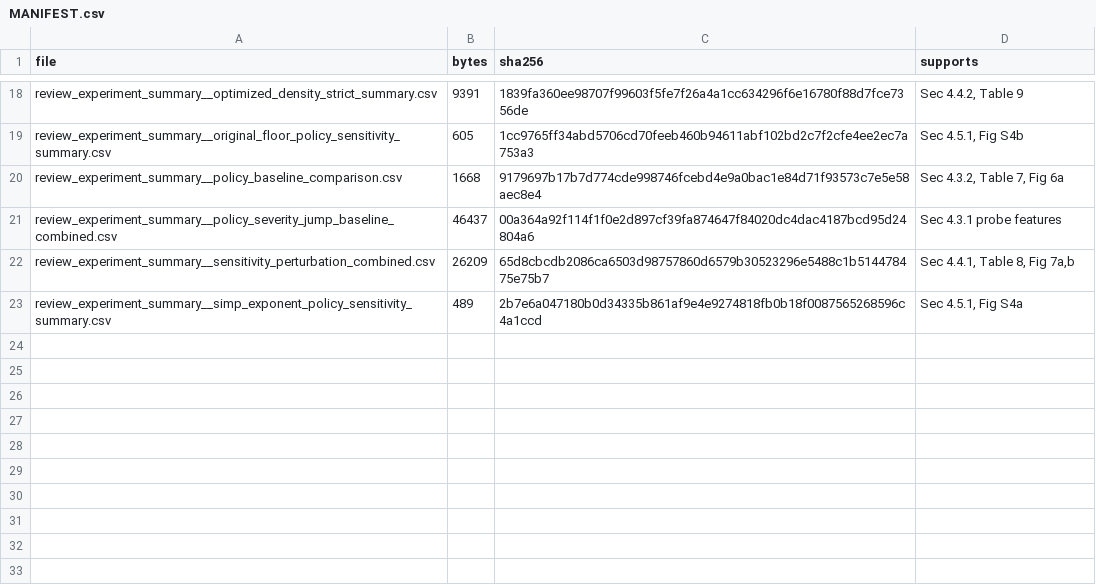
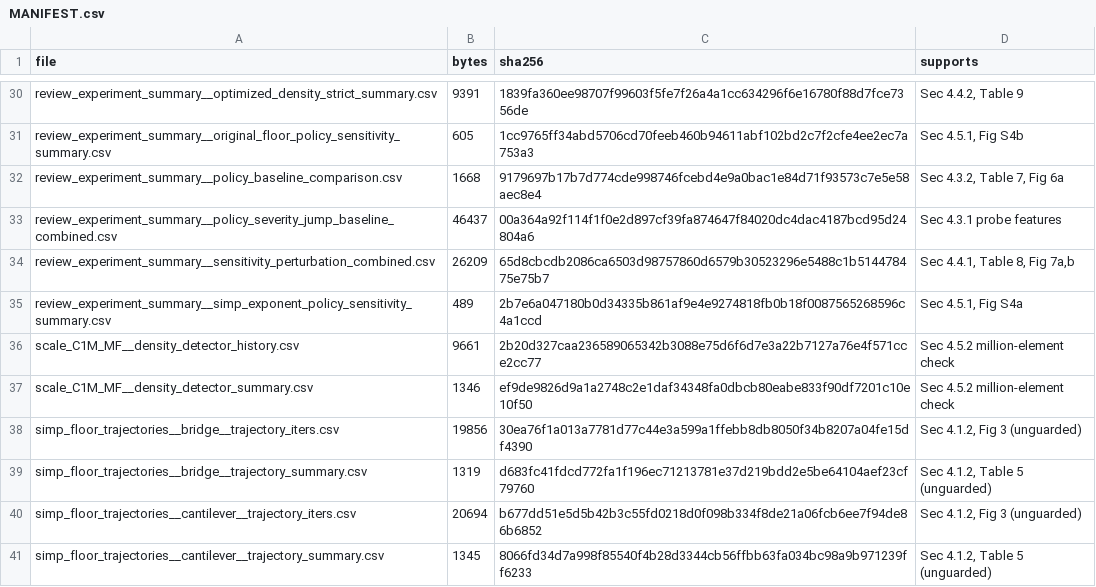
Before and after one commit to nbbllxx0/solver-admissibility-and-guarded-floor-selection, a CSV file: data/analysis_tables/MANIFEST.csv, drawn as a sheet; only a part is shown, gaps mark what is left out; the diff covers the shown part only; the diff names each change by its address in the sheet, - before the commit and + after, or states it on an @@ line.

Commit message:
Complete the research-data deposit (v2.2.0)
Extends data/analysis_tables/ from 22 to 40 tables so every figure and
table in the paper is covered: unguarded fixed-floor trajectories, both
guarded held-out audits with rejected-attempt histories, the bridge fine
ladder, the million-element scale check, threshold-sensitivity grid and
summary, fixed-floor operator controls, the full seeded atlas criticals,
transfer endpoints, and the optimized-density source metadata.

Also refiles the threshold grid under its real producing stage
(gmg_solver_floor_detector_sensitivity, previously misfiled under
review_experiment_summary), regenerates MANIFEST.csv, aligns
RELEASE_STATUS.md and CITATION.cff to version 2.2.0, and documents the
v1.0.0 tag-numbering discontinuity.

```diff
--- a/data/analysis_tables/MANIFEST.csv
+++ b/data/analysis_tables/MANIFEST.csv
+row 36: scale_C1M_MF__density_detector_history.csv | 9661 | 2b20d327caa236589065342b3088e75d6f6d7e3a22b7127a76e4f571cce2cc77 | Sec 4.5.2 million-element check
+row 37: scale_C1M_MF__density_detector_summary.csv | 1346 | ef9de9826d9a1a2748c2e1daf34348fa0dbcb80eabe833f90df7201c10e10f50 | Sec 4.5.2 million-element check
+row 38: simp_floor_trajectories__bridge__trajectory_iters.csv | 19856 | 30ea76f1a013a7781d77c44e3a599a1ffebb8db8050f34b8207a04fe15df4390 | Sec 4.1.2, Fig 3 (unguarded)
+row 39: simp_floor_trajectories__bridge__trajectory_summary.csv | 1319 | d683fc41fdcd772fa1f196ec71213781e37d219bdd2e5be64104aef23cf79760 | Sec 4.1.2, Table 5 (unguarded)
+row 40: simp_floor_trajectories__cantilever__trajectory_iters.csv | 20694 | b677dd51e5d5b42b3c55fd0218d0f098b334f8de21a06fcb6ee7f94de86b6852 | Sec 4.1.2, Fig 3 (unguarded)
+row 41: simp_floor_trajectories__cantilever__trajectory_summary.csv | 1345 | 8066fd34d7a998f85540f4b28d3344cb56ffbb63fa034bc98a9b971239ff6233 | Sec 4.1.2, Table 5 (unguarded)
```
Also changed, not shown: 13 added rows, 1 removed row and 1 edited cell elsewhere in this file, 23 other files.
